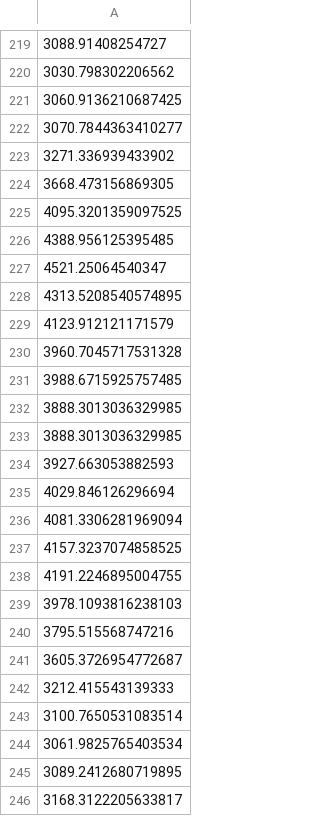
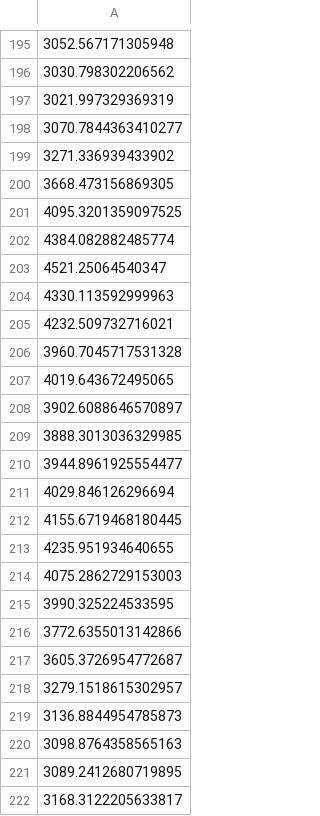
Before and after one commit to J1921604/Power-Demand-Forecast, a CSV file: AI/tomorrow/Pycaret/Pycaret_tomorrow.csv, drawn as a sheet; only a part is shown, gaps mark what is left out; removed rows and columns are numbered as before the commit, all else as after; the diff covers the shown part only; the diff names each change by its address in the sheet, - before the commit and + after, or states it on an @@ line.

```diff
--- a/AI/tomorrow/Pycaret/Pycaret_tomorrow.csv
+++ b/AI/tomorrow/Pycaret/Pycaret_tomorrow.csv
-A195: 3088.91408254727
+A195: 3052.567171305948
-A197: 3060.9136210687425
+A197: 3021.997329369319
-A202: 4388.956125395485
+A202: 4384.082882485774
-A204: 4313.5208540574895
+A204: 4330.113592999963
-A205: 4123.912121171579
+A205: 4232.509732716021
-A207: 3988.6715925757485
+A207: 4019.643672495065
+row 208: 3902.6088646570897
-A210: 3888.3013036329985
+A210: 3944.8961925554477
-row 234: 3927.663053882593
-A212: 4081.3306281969094
+A212: 4155.6719468180445
-A213: 4157.3237074858525
+A213: 4235.951934640655
-A214: 4191.2246895004755
+A214: 4075.2862729153003
-A215: 3978.1093816238103
+A215: 3990.325224533595
-A216: 3795.515568747216
+A216: 3772.6355013142866
-A218: 3212.415543139333
+A218: 3279.1518615302957
-A219: 3100.7650531083514
+A219: 3136.8844954785873
-A220: 3061.9825765403534
+A220: 3098.8764358565163
```
Also changed, not shown: 24 added rows, 24 removed rows and 99 edited cells elsewhere in this file, AI/tomorrow/Keras/Keras_tomorrow.csv, AI/tomorrow/LightGBM/LightGBM_tomorrow.csv, 10 other files.
